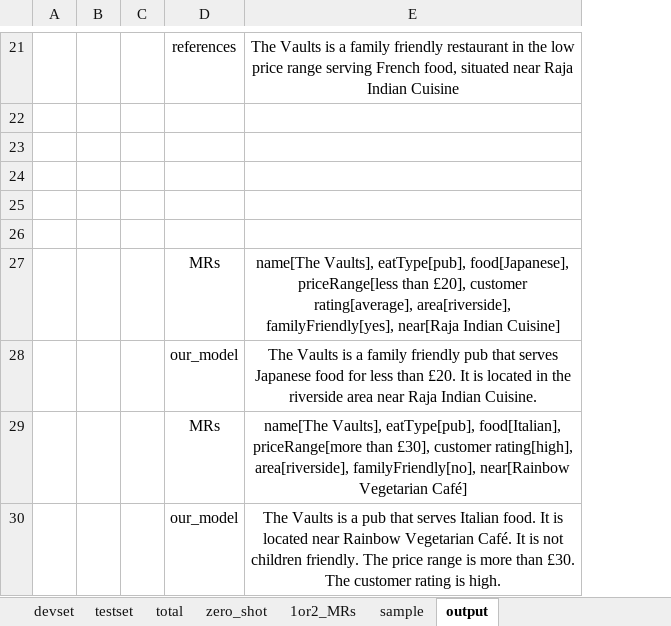
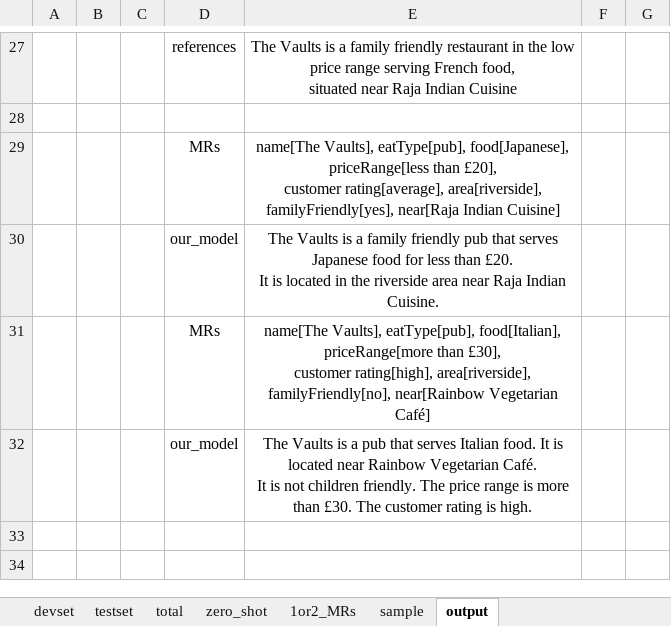
Before and after one commit to rungjoo/TransMC-data2text, an Excel workbook: predictions/experiments.xlsx, sheet output, drawn as a sheet; only a part is shown, gaps mark what is left out; values as stored, in another font and other column widths than the file's, no borders; removed rows and columns are numbered as before the commit, all else as after; the diff covers the shown part only; the diff names each change by its address in the sheet, - before the commit and + after, or states it on an @@ line.

Commit message:
commit4

```diff
--- a/predictions/experiments.xlsx (sheet output)
+++ b/predictions/experiments.xlsx (sheet output)
-column B, empty
+column B, empty
+column F, empty
+column G, empty
-E27: …Indian Cuisine
+E27: …Indian Cuisine
-row 23: (empty)
-row 24: (empty)
-row 25: (empty)
-row 26: (empty)
-E29: …Indian Cuisine]
+E29: …Indian Cuisine]
-E30: …Indian Cuisine.
+E30: …Indian Cuisine.
-E31: …Vegetarian Café]
+E31: …Vegetarian Café]
-E32: …is high.
+E32: …is high.
```
Also changed, not shown: 16 added rows, 10 removed rows and 6 edited cells elsewhere in this sheet.
